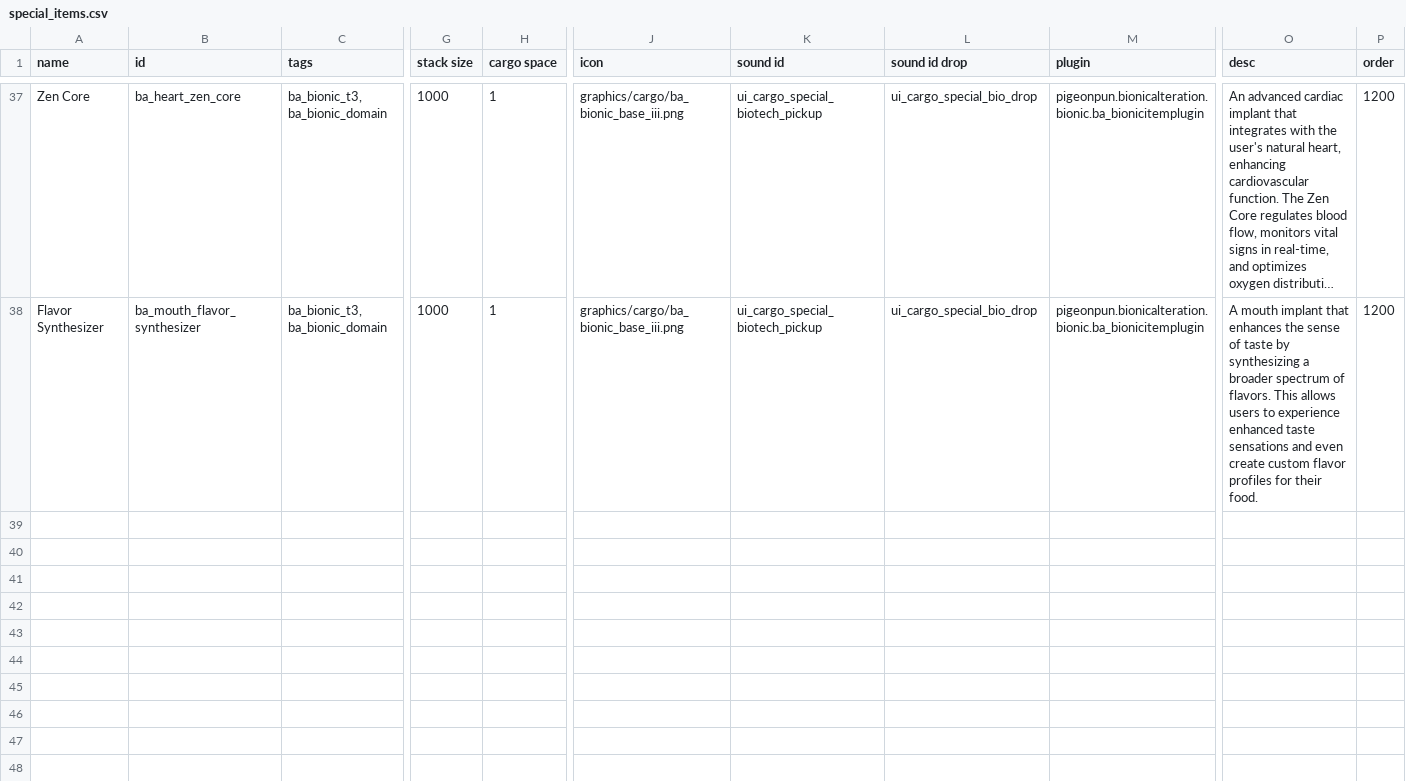
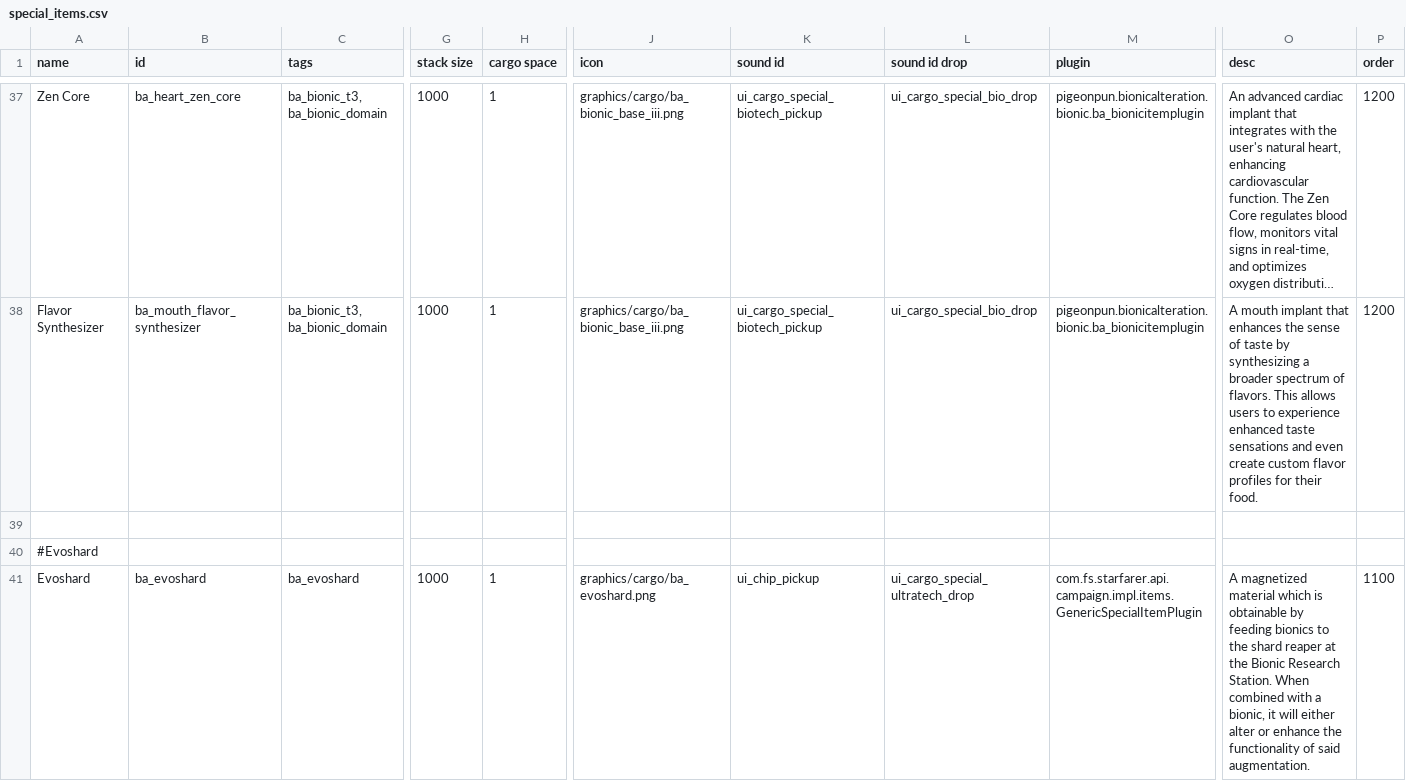
Before and after one commit to CosmicFishi/Bionic-Alteration, a CSV file: data/campaign/special_items.csv, drawn as a sheet; only a part is shown, gaps mark what is left out; long unchanged cells end in …; rows hold the shown columns only; the diff names each change by its address in the sheet, - before the commit and + after, or states it on an @@ line.

Commit message:
Finish up the bionic ripper

```diff
--- a/data/campaign/special_items.csv
+++ b/data/campaign/special_items.csv
+row 39: (empty)
+row 40: #Evoshard
+row 41: Evoshard | ba_evoshard | ba_evoshard | 1000 | 1 | graphics/cargo/ba_evoshard.png | ui_chip_pickup | ui_cargo_special_ultratech_drop | com.fs.starfarer.api.campaign.impl.items.GenericSpecialItemPlugin | A magnetized material which is obtainable by feeding bionics to the shard reaper at the Bionic Research Station. When combined with a bionic, it will either alter or enhance the functionality of said augmentation. | 1100
```
Also changed, not shown: data/campaign/rules.csv, 4 other files.
